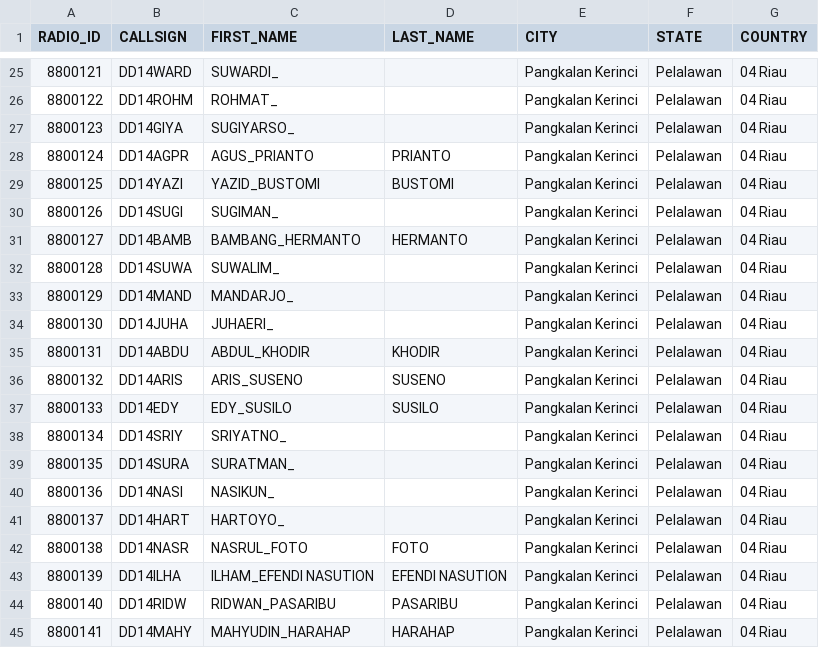
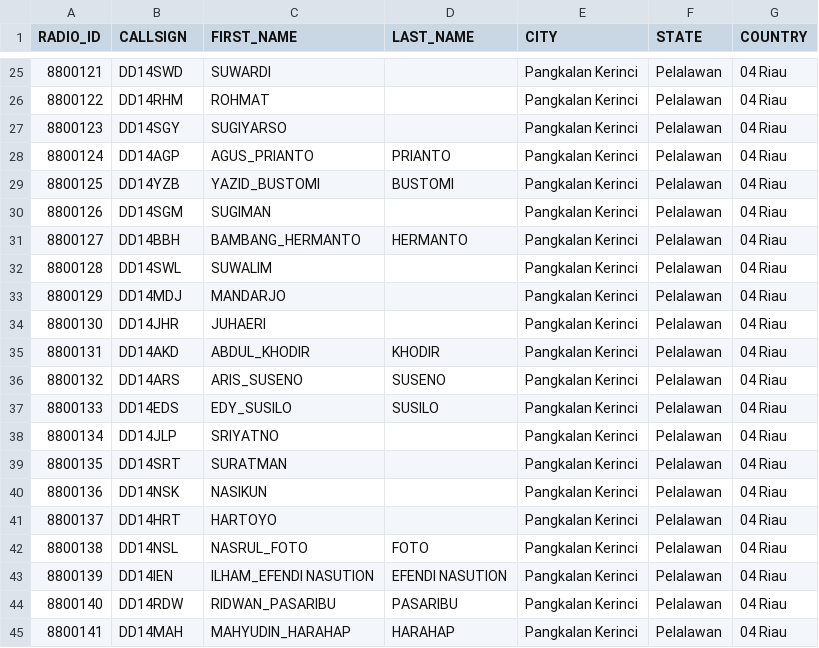
Before and after one commit to DMRIND/simak, a CSV file: user.csv, drawn as a sheet; only a part is shown, gaps mark what is left out; the diff covers the shown part only.

```diff
--- a/user.csv
+++ b/user.csv
@@ -25,21 +25,21 @@ RADIO_ID,CALLSIGN,FIRST_NAME,LAST_NAME,CITY,STATE,COUNTRY
-8800121,DD14WARD,SUWARDI_,,Pangkalan Kerinci,Pelalawan,04 Riau
-8800122,DD14ROHM,ROHMAT_,,Pangkalan Kerinci,Pelalawan,04 Riau
-8800123,DD14GIYA,SUGIYARSO_,,Pangkalan Kerinci,Pelalawan,04 Riau
-8800124,DD14AGPR,AGUS_PRIANTO,PRIANTO,Pangkalan Kerinci,Pelalawan,04 Riau
-8800125,DD14YAZI,YAZID_BUSTOMI,BUSTOMI,Pangkalan Kerinci,Pelalawan,04 Riau
-8800126,DD14SUGI,SUGIMAN_,,Pangkalan Kerinci,Pelalawan,04 Riau
-8800127,DD14BAMB,BAMBANG_HERMANTO,HERMANTO,Pangkalan Kerinci,Pelalawan,04 Riau
-8800128,DD14SUWA,SUWALIM_,,Pangkalan Kerinci,Pelalawan,04 Riau
-8800129,DD14MAND,MANDARJO_,,Pangkalan Kerinci,Pelalawan,04 Riau
-8800130,DD14JUHA,JUHAERI_,,Pangkalan Kerinci,Pelalawan,04 Riau
-8800131,DD14ABDU,ABDUL_KHODIR,KHODIR,Pangkalan Kerinci,Pelalawan,04 Riau
-8800132,DD14ARIS,ARIS_SUSENO,SUSENO,Pangkalan Kerinci,Pelalawan,04 Riau
-8800133,DD14EDY,EDY_SUSILO,SUSILO,Pangkalan Kerinci,Pelalawan,04 Riau
-8800134,DD14SRIY,SRIYATNO_,,Pangkalan Kerinci,Pelalawan,04 Riau
-8800135,DD14SURA,SURATMAN_,,Pangkalan Kerinci,Pelalawan,04 Riau
-8800136,DD14NASI,NASIKUN_,,Pangkalan Kerinci,Pelalawan,04 Riau
-8800137,DD14HART,HARTOYO_,,Pangkalan Kerinci,Pelalawan,04 Riau
-8800138,DD14NASR,NASRUL_FOTO,FOTO,Pangkalan Kerinci,Pelalawan,04 Riau
-8800139,DD14ILHA,ILHAM_EFENDI NASUTION,EFENDI NASUTION,Pangkalan Kerinci,Pelalawan,04 Riau
-8800140,DD14RIDW,RIDWAN_PASARIBU,PASARIBU,Pangkalan Kerinci,Pelalawan,04 Riau
-8800141,DD14MAHY,MAHYUDIN_HARAHAP,HARAHAP,Pangkalan Kerinci,Pelalawan,04 Riau
+8800121,DD14SWD,SUWARDI,,Pangkalan Kerinci,Pelalawan,04 Riau
+8800122,DD14RHM,ROHMAT,,Pangkalan Kerinci,Pelalawan,04 Riau
+8800123,DD14SGY,SUGIYARSO,,Pangkalan Kerinci,Pelalawan,04 Riau
+8800124,DD14AGP,AGUS_PRIANTO,PRIANTO,Pangkalan Kerinci,Pelalawan,04 Riau
+8800125,DD14YZB,YAZID_BUSTOMI,BUSTOMI,Pangkalan Kerinci,Pelalawan,04 Riau
+8800126,DD14SGM,SUGIMAN,,Pangkalan Kerinci,Pelalawan,04 Riau
+8800127,DD14BBH,BAMBANG_HERMANTO,HERMANTO,Pangkalan Kerinci,Pelalawan,04 Riau
+8800128,DD14SWL,SUWALIM,,Pangkalan Kerinci,Pelalawan,04 Riau
+8800129,DD14MDJ,MANDARJO,,Pangkalan Kerinci,Pelalawan,04 Riau
+8800130,DD14JHR,JUHAERI,,Pangkalan Kerinci,Pelalawan,04 Riau
+8800131,DD14AKD,ABDUL_KHODIR,KHODIR,Pangkalan Kerinci,Pelalawan,04 Riau
+8800132,DD14ARS,ARIS_SUSENO,SUSENO,Pangkalan Kerinci,Pelalawan,04 Riau
+8800133,DD14EDS,EDY_SUSILO,SUSILO,Pangkalan Kerinci,Pelalawan,04 Riau
+8800134,DD14JLP,SRIYATNO,,Pangkalan Kerinci,Pelalawan,04 Riau
+8800135,DD14SRT,SURATMAN,,Pangkalan Kerinci,Pelalawan,04 Riau
+8800136,DD14NSK,NASIKUN,,Pangkalan Kerinci,Pelalawan,04 Riau
+8800137,DD14HRT,HARTOYO,,Pangkalan Kerinci,Pelalawan,04 Riau
+8800138,DD14NSL,NASRUL_FOTO,FOTO,Pangkalan Kerinci,Pelalawan,04 Riau
+8800139,DD14IEN,ILHAM_EFENDI NASUTION,EFENDI NASUTION,Pangkalan Kerinci,Pelalawan,04 Riau
+8800140,DD14RDW,RIDWAN_PASARIBU,PASARIBU,Pangkalan Kerinci,Pelalawan,04 Riau
+8800141,DD14MAH,MAHYUDIN_HARAHAP,HARAHAP,Pangkalan Kerinci,Pelalawan,04 Riau
```
Also changed, not shown: 5 added rows and 54 edited cells elsewhere in this file.
